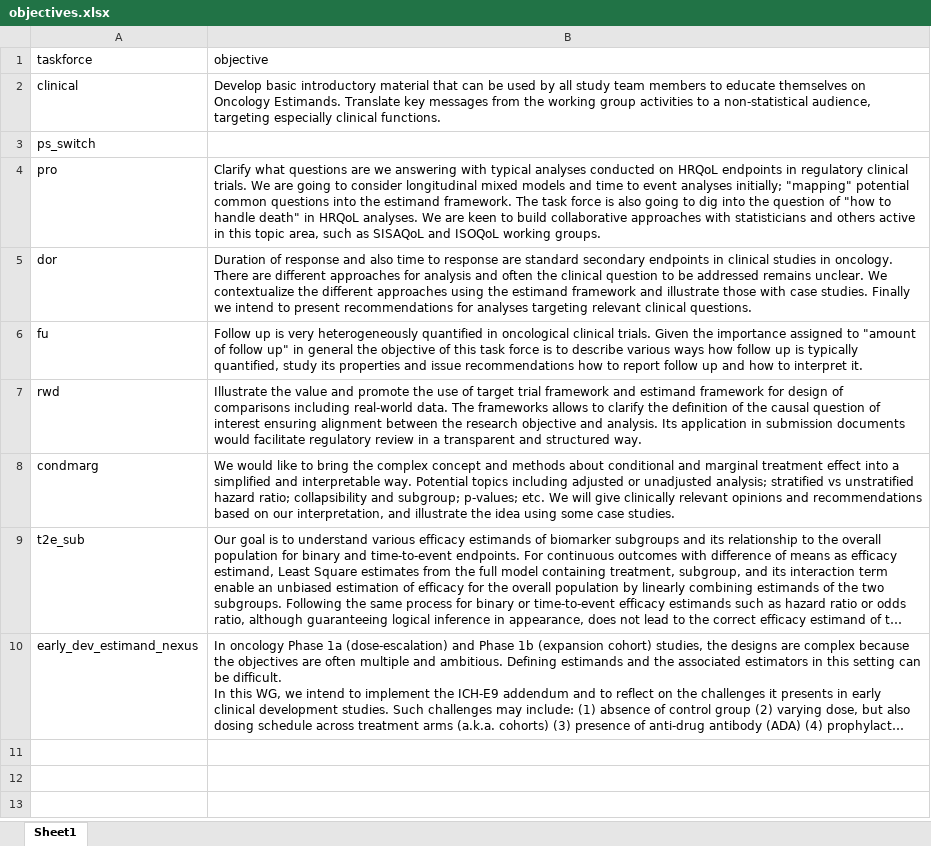
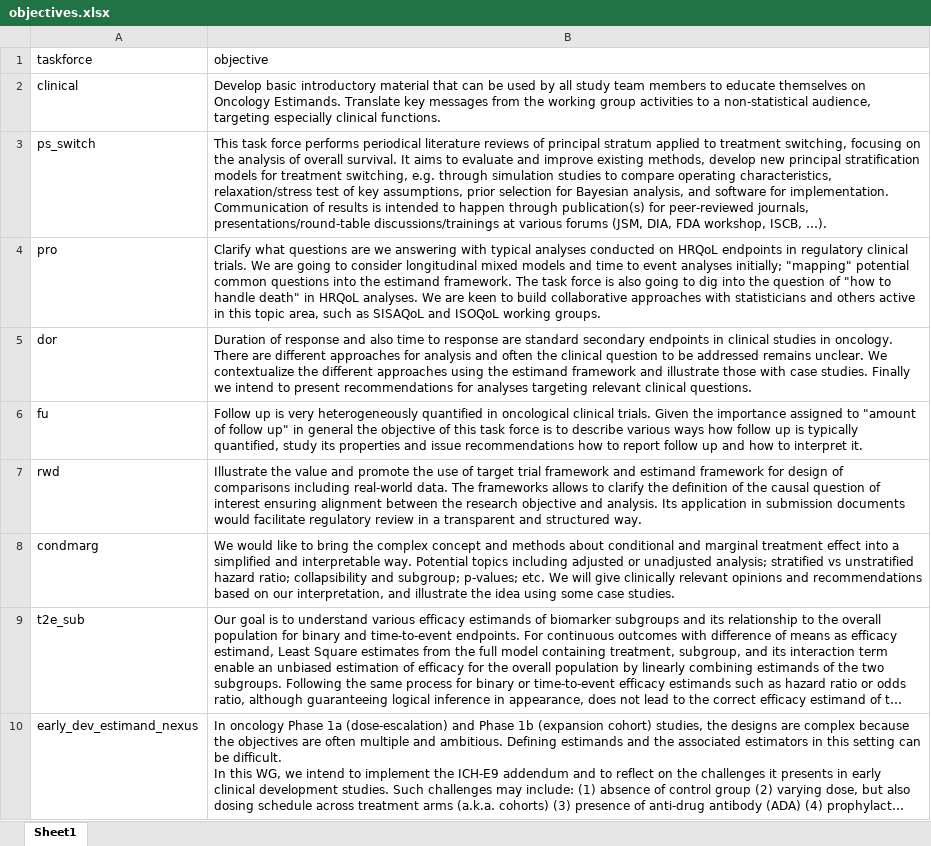
Before and after one commit to oncoestimand/oncowg_webpage, an Excel workbook: data/objectives.xlsx, sheet Sheet1, drawn as a sheet; long unchanged cells end in …; values as stored, in another font and other column widths than the file's, no borders; ↵ is a line break in a cell; the diff names each change by its address in the sheet, - before the commit and + after, or states it on an @@ line.

```diff
--- a/data/objectives.xlsx (sheet Sheet1)
+++ b/data/objectives.xlsx (sheet Sheet1)
-B3 (objective): (empty)
+B3 (objective): This task force performs periodical literature reviews of principal stratum applied to treatment switching, focusing on the analysis of overall survival. It aims to evaluate and improve existing methods, develop new principal stratification models for treatment switching, e.g. through simulation studies to compare operating characteristics, relaxation/stress test of key assumptions, prior selection for Bayesian analysis, and software for implementation. ↵ Communication of results is intended to happen through publication(s) for peer-reviewed journals, presentations/round-table discussions/trainings at various forums (JSM, DIA, FDA workshop, ISCB, …).
```
Also changed, not shown: data/members.xlsx, docs/data/members.xlsx, 10 other files.
